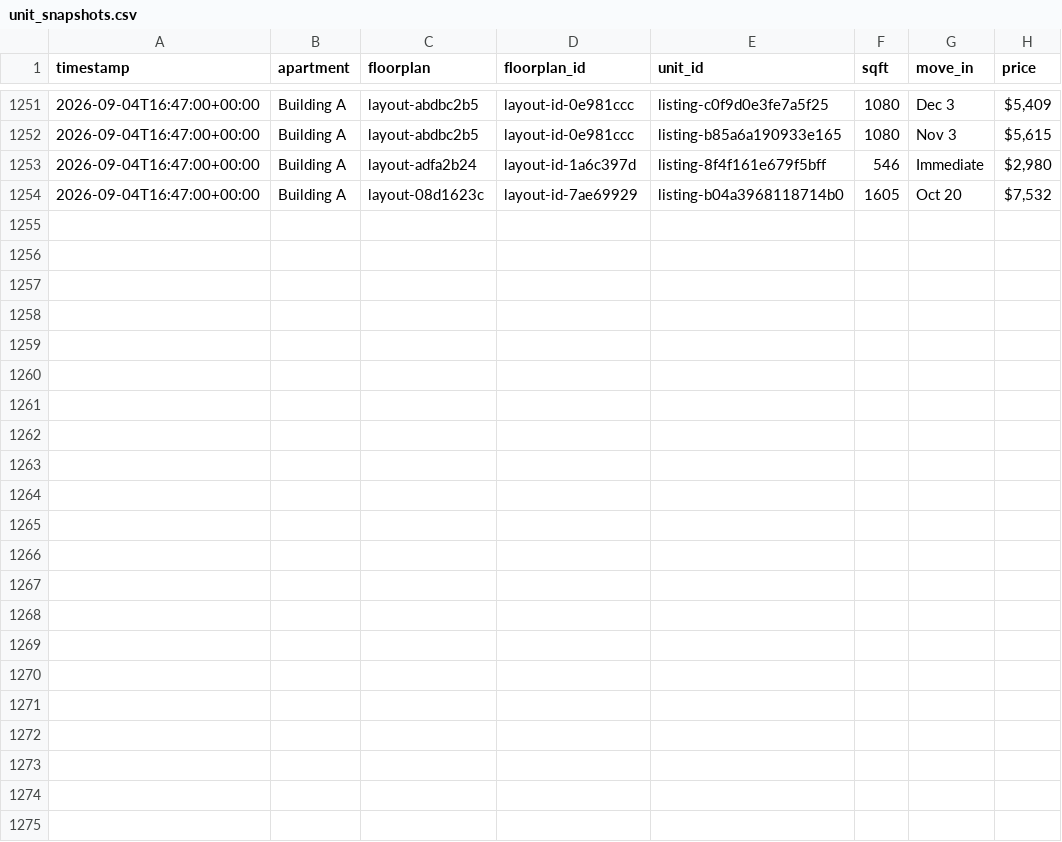
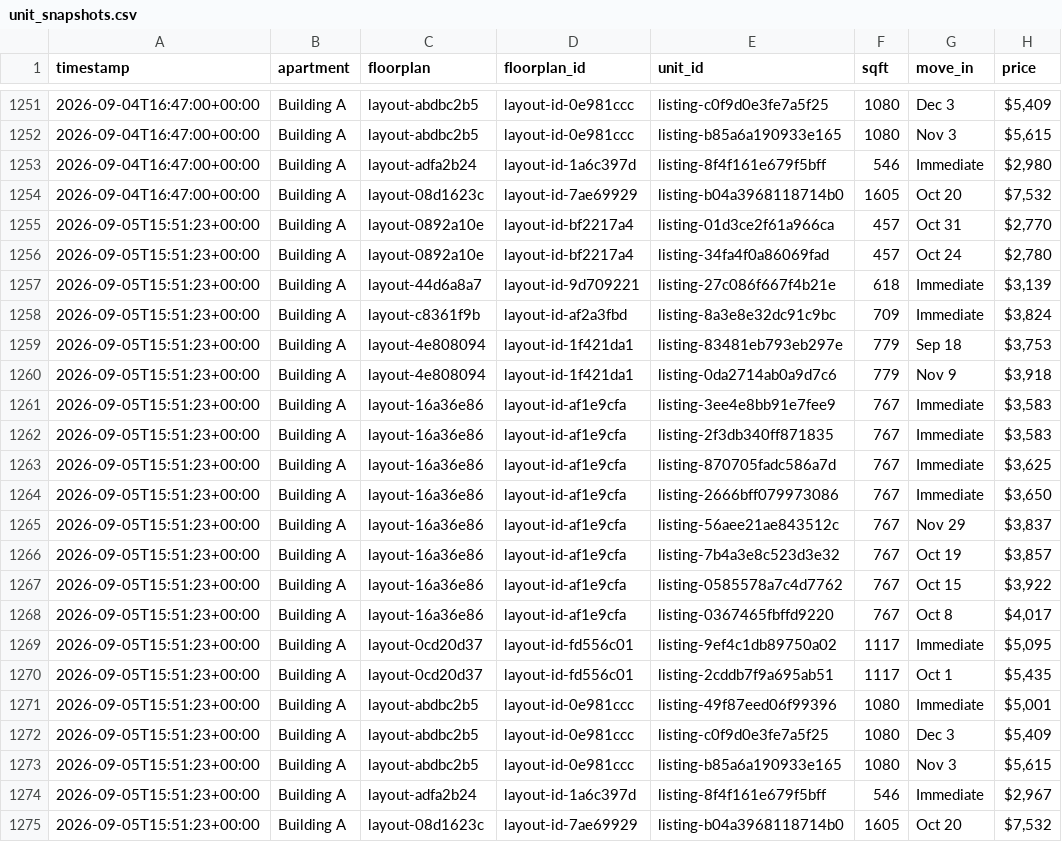
Before and after one commit to playuhh/tracker, a CSV file: data/unit_snapshots.csv, drawn as a sheet; only a part is shown, gaps mark what is left out.

```diff
--- a/data/unit_snapshots.csv
+++ b/data/unit_snapshots.csv
@@ -1254 +1254,22 @@ timestamp,apartment,floorplan,floorplan_id,unit_id,sqft,move_in,price
 2026-09-04T16:47:00+00:00,Building A,layout-08d1623c,layout-id-7ae69929,listing-b04a3968118714b0,1605,Oct 20,"$7,532"
+2026-09-05T15:51:23+00:00,Building A,layout-0892a10e,layout-id-bf2217a4,listing-01d3ce2f61a966ca,457,Oct 31,"$2,770"
+2026-09-05T15:51:23+00:00,Building A,layout-0892a10e,layout-id-bf2217a4,listing-34fa4f0a86069fad,457,Oct 24,"$2,780"
+2026-09-05T15:51:23+00:00,Building A,layout-44d6a8a7,layout-id-9d709221,listing-27c086f667f4b21e,618,Immediate,"$3,139"
+2026-09-05T15:51:23+00:00,Building A,layout-c8361f9b,layout-id-af2a3fbd,listing-8a3e8e32dc91c9bc,709,Immediate,"$3,824"
+2026-09-05T15:51:23+00:00,Building A,layout-4e808094,layout-id-1f421da1,listing-83481eb793eb297e,779,Sep 18,"$3,753"
+2026-09-05T15:51:23+00:00,Building A,layout-4e808094,layout-id-1f421da1,listing-0da2714ab0a9d7c6,779,Nov 9,"$3,918"
+2026-09-05T15:51:23+00:00,Building A,layout-16a36e86,layout-id-af1e9cfa,listing-3ee4e8bb91e7fee9,767,Immediate,"$3,583"
+2026-09-05T15:51:23+00:00,Building A,layout-16a36e86,layout-id-af1e9cfa,listing-2f3db340ff871835,767,Immediate,"$3,583"
+2026-09-05T15:51:23+00:00,Building A,layout-16a36e86,layout-id-af1e9cfa,listing-870705fadc586a7d,767,Immediate,"$3,625"
+2026-09-05T15:51:23+00:00,Building A,layout-16a36e86,layout-id-af1e9cfa,listing-2666bff079973086,767,Immediate,"$3,650"
+2026-09-05T15:51:23+00:00,Building A,layout-16a36e86,layout-id-af1e9cfa,listing-56aee21ae843512c,767,Nov 29,"$3,837"
+2026-09-05T15:51:23+00:00,Building A,layout-16a36e86,layout-id-af1e9cfa,listing-7b4a3e8c523d3e32,767,Oct 19,"$3,857"
+2026-09-05T15:51:23+00:00,Building A,layout-16a36e86,layout-id-af1e9cfa,listing-0585578a7c4d7762,767,Oct 15,"$3,922"
+2026-09-05T15:51:23+00:00,Building A,layout-16a36e86,layout-id-af1e9cfa,listing-0367465fbffd9220,767,Oct 8,"$4,017"
+2026-09-05T15:51:23+00:00,Building A,layout-0cd20d37,layout-id-fd556c01,listing-9ef4c1db89750a02,1117,Immediate,"$5,095"
+2026-09-05T15:51:23+00:00,Building A,layout-0cd20d37,layout-id-fd556c01,listing-2cddb7f9a695ab51,1117,Oct 1,"$5,435"
+2026-09-05T15:51:23+00:00,Building A,layout-abdbc2b5,layout-id-0e981ccc,listing-49f87eed06f99396,1080,Immediate,"$5,001"
+2026-09-05T15:51:23+00:00,Building A,layout-abdbc2b5,layout-id-0e981ccc,listing-c0f9d0e3fe7a5f25,1080,Dec 3,"$5,409"
+2026-09-05T15:51:23+00:00,Building A,layout-abdbc2b5,layout-id-0e981ccc,listing-b85a6a190933e165,1080,Nov 3,"$5,615"
+2026-09-05T15:51:23+00:00,Building A,layout-adfa2b24,layout-id-1a6c397d,listing-8f4f161e679f5bff,546,Immediate,"$2,967"
+2026-09-05T15:51:23+00:00,Building A,layout-08d1623c,layout-id-7ae69929,listing-b04a3968118714b0,1605,Oct 20,"$7,532"
```
Also changed, not shown: data/floorplan_daily.csv, data/scrape_runs.csv, 2 other files.
